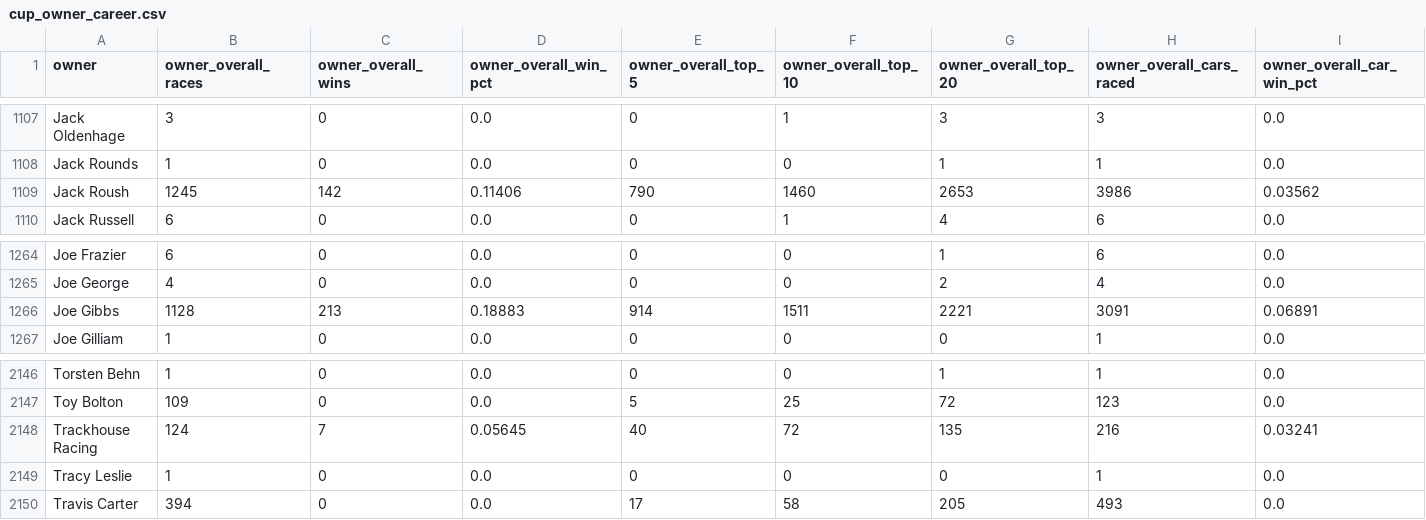
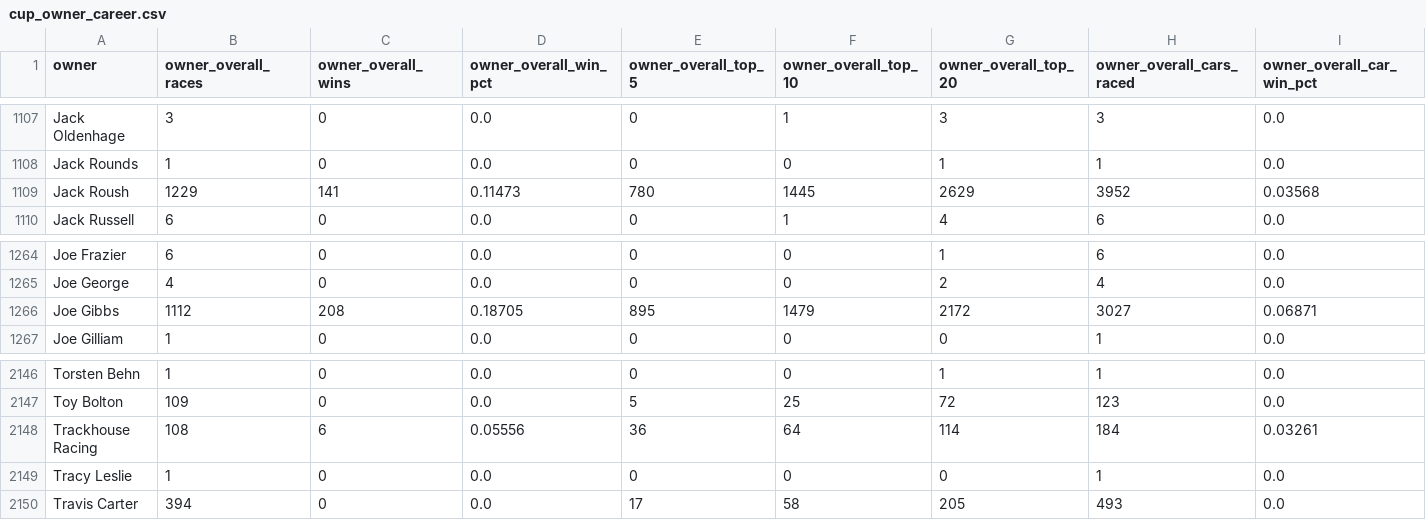
Before and after one commit to kyleGrealis/nascaR.data, a CSV file: data/cup-series/cleaned/cup_owner_career.csv, drawn as a sheet; only a part is shown, gaps mark what is left out; the diff covers the shown part only; the diff names each change by its address in the sheet, - before the commit and + after, or states it on an @@ line.

```diff
--- a/data/cup-series/cleaned/cup_owner_career.csv
+++ b/data/cup-series/cleaned/cup_owner_career.csv
-B1109 (owner_overall_races): 1245
+B1109 (owner_overall_races): 1229
-C1109 (owner_overall_wins): 142
+C1109 (owner_overall_wins): 141
-D1109 (owner_overall_win_pct): 0.11406
+D1109 (owner_overall_win_pct): 0.11473
-E1109 (owner_overall_top_5): 790
+E1109 (owner_overall_top_5): 780
-F1109 (owner_overall_top_10): 1460
+F1109 (owner_overall_top_10): 1445
-G1109 (owner_overall_top_20): 2653
+G1109 (owner_overall_top_20): 2629
-H1109 (owner_overall_cars_raced): 3986
+H1109 (owner_overall_cars_raced): 3952
-I1109 (owner_overall_car_win_pct): 0.03562
+I1109 (owner_overall_car_win_pct): 0.03568
-B1266 (owner_overall_races): 1128
+B1266 (owner_overall_races): 1112
-C1266 (owner_overall_wins): 213
+C1266 (owner_overall_wins): 208
-D1266 (owner_overall_win_pct): 0.18883
+D1266 (owner_overall_win_pct): 0.18705
-E1266 (owner_overall_top_5): 914
+E1266 (owner_overall_top_5): 895
-F1266 (owner_overall_top_10): 1511
+F1266 (owner_overall_top_10): 1479
-G1266 (owner_overall_top_20): 2221
+G1266 (owner_overall_top_20): 2172
-H1266 (owner_overall_cars_raced): 3091
+H1266 (owner_overall_cars_raced): 3027
-I1266 (owner_overall_car_win_pct): 0.06891
+I1266 (owner_overall_car_win_pct): 0.06871
-B2148 (owner_overall_races): 124
+B2148 (owner_overall_races): 108
-C2148 (owner_overall_wins): 7
+C2148 (owner_overall_wins): 6
-D2148 (owner_overall_win_pct): 0.05645
+D2148 (owner_overall_win_pct): 0.05556
-E2148 (owner_overall_top_5): 40
+E2148 (owner_overall_top_5): 36
-F2148 (owner_overall_top_10): 72
+F2148 (owner_overall_top_10): 64
-G2148 (owner_overall_top_20): 135
+G2148 (owner_overall_top_20): 114
-H2148 (owner_overall_cars_raced): 216
+H2148 (owner_overall_cars_raced): 184
-I2148 (owner_overall_car_win_pct): 0.03241
+I2148 (owner_overall_car_win_pct): 0.03261
```
Also changed, not shown: 1 removed row and 163 edited cells elsewhere in this file, data/truck-series/cleaned/truck_driver_career.csv, data/truck-series/cleaned/truck_mfg_season.csv, 30 other files.
